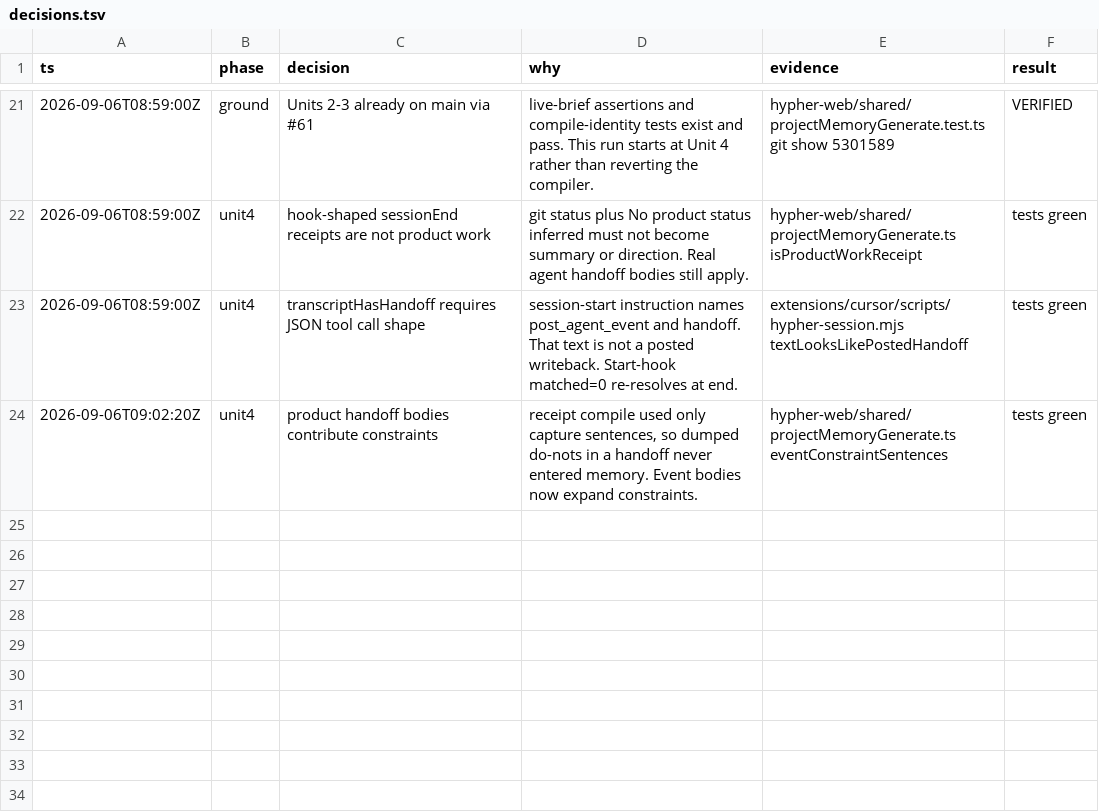
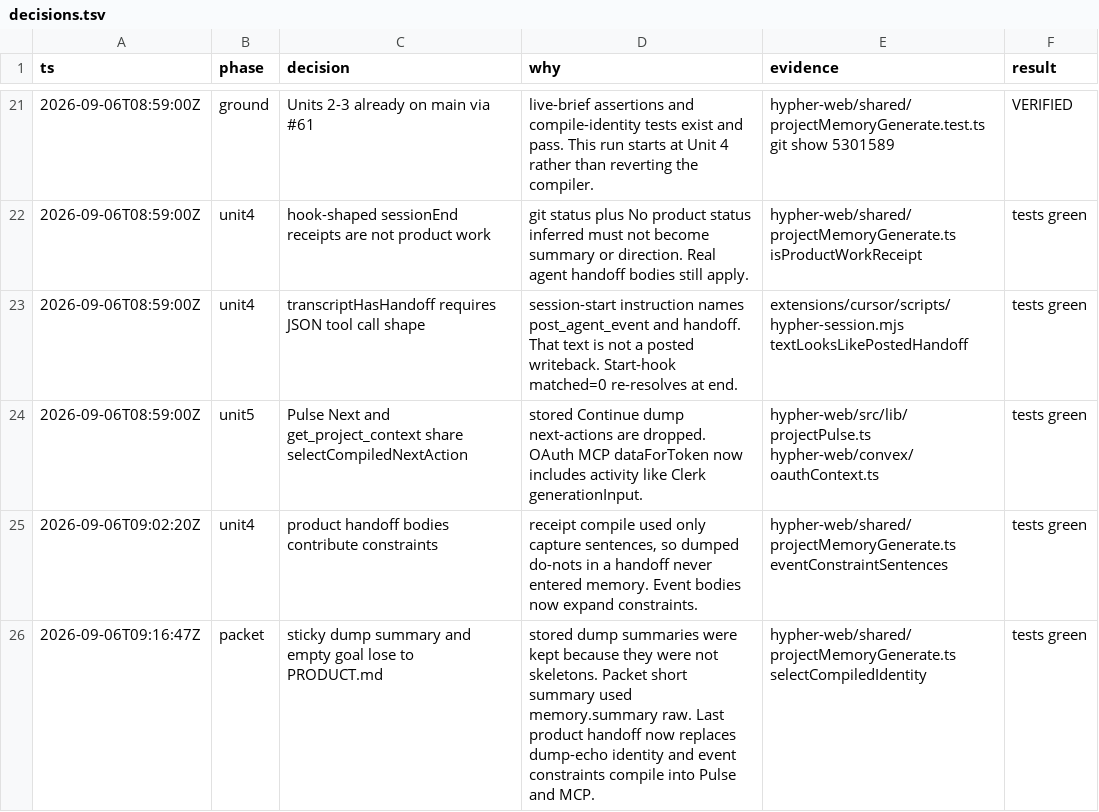
Before and after one commit to litterthanlit/hypher, a TSV file: .audit/fix-agent-context/decisions.tsv, drawn as a sheet; only a part is shown, gaps mark what is left out.

```diff
--- a/.audit/fix-agent-context/decisions.tsv
+++ b/.audit/fix-agent-context/decisions.tsv
@@ -23,2 +23,4 @@ ts	phase	decision	why	evidence	result
 2026-09-06T08:59:00Z	unit4	transcriptHasHandoff requires JSON tool call shape	session-start instruction names post_agent_event and handoff. That text is not a posted writeback. Start-hook matched=0 re-resolves at end.	extensions/cursor/scripts/hypher-session.mjs textLooksLikePostedHandoff	tests green
+2026-09-06T08:59:00Z	unit5	Pulse Next and get_project_context share selectCompiledNextAction	stored Continue dump next-actions are dropped. OAuth MCP dataForToken now includes activity like Clerk generationInput.	hypher-web/src/lib/projectPulse.ts hypher-web/convex/oauthContext.ts	tests green
 2026-09-06T09:02:20Z	unit4	product handoff bodies contribute constraints	receipt compile used only capture sentences, so dumped do-nots in a handoff never entered memory. Event bodies now expand constraints.	hypher-web/shared/projectMemoryGenerate.ts eventConstraintSentences	tests green
+2026-09-06T09:16:47Z	packet	sticky dump summary and empty goal lose to PRODUCT.md	stored dump summaries were kept because they were not skeletons. Packet short summary used memory.summary raw. Last product handoff now replaces dump-echo identity and event constraints compile into Pulse and MCP.	hypher-web/shared/projectMemoryGenerate.ts selectCompiledIdentity	tests green
```
Also changed, not shown: 8 other files.
